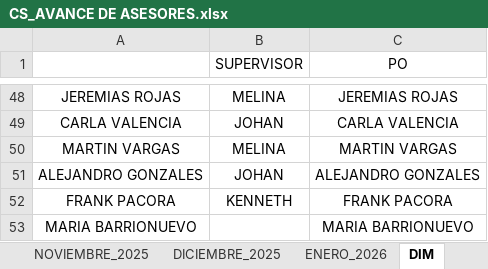
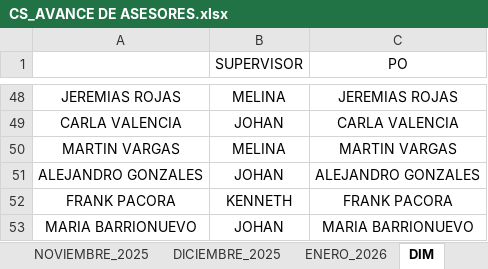
Before and after one commit to jvasquez98/Ranking, an Excel workbook: CS_AVANCE DE ASESORES.xlsx, sheet DIM, drawn as a sheet; only a part is shown, gaps mark what is left out; values as stored, in another font and other column widths than the file's, no borders; table styles not drawn; the diff names each change by its address in the sheet, - before the commit and + after, or states it on an @@ line.

```diff
--- a/CS_AVANCE DE ASESORES.xlsx (sheet DIM)
+++ b/CS_AVANCE DE ASESORES.xlsx (sheet DIM)
-B53 (SUPERVISOR): (empty)
+B53 (SUPERVISOR): JOHAN
```
Also changed, not shown: sheet ENERO_2026, formulas that keep their value, CS_MARCACIONES.xlsx, 2 other files.
